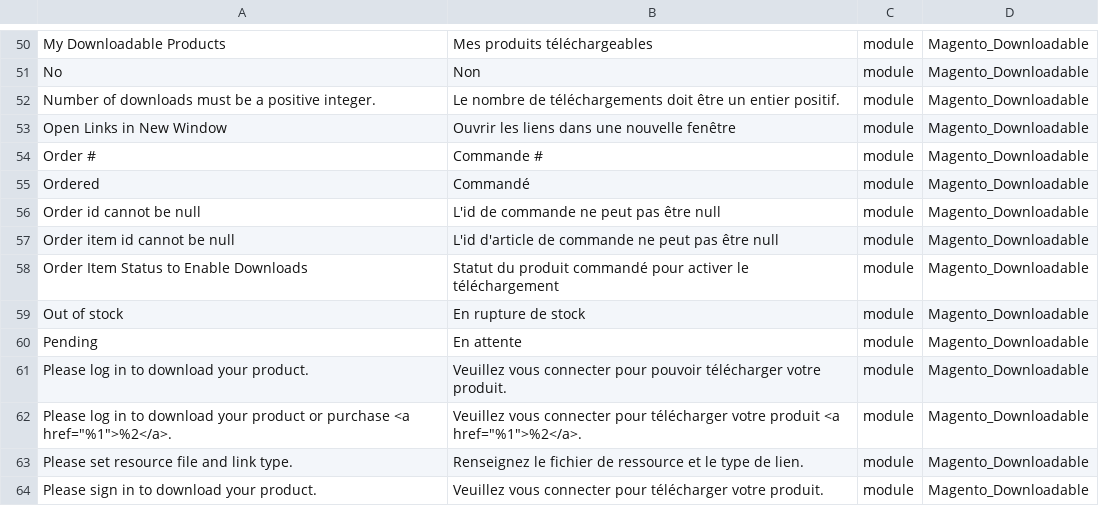
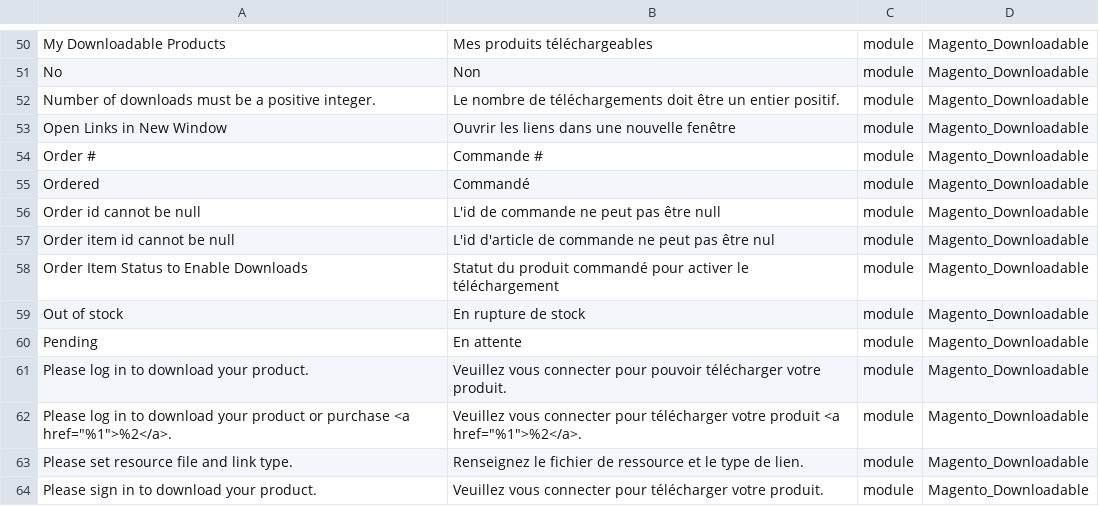
Before and after one commit to Imaginaerum/magento2-language-fr-fr, a CSV file: fr_fr.module.magento_downloadable.csv, drawn as a sheet; only a part is shown, gaps mark what is left out.

Commit message:
fix #276

```diff
--- a/fr_fr.module.magento_downloadable.csv
+++ b/fr_fr.module.magento_downloadable.csv
@@ -56,3 +56,3 @@
 "Order id cannot be null","L'id de commande ne peut pas être null",module,Magento_Downloadable
-"Order item id cannot be null","L'id d'article de commande ne peut pas être null",module,Magento_Downloadable
+"Order item id cannot be null","L'id d'article de commande ne peut pas être nul",module,Magento_Downloadable
 "Order Item Status to Enable Downloads","Statut du produit commandé pour activer le téléchargement",module,Magento_Downloadable
```
